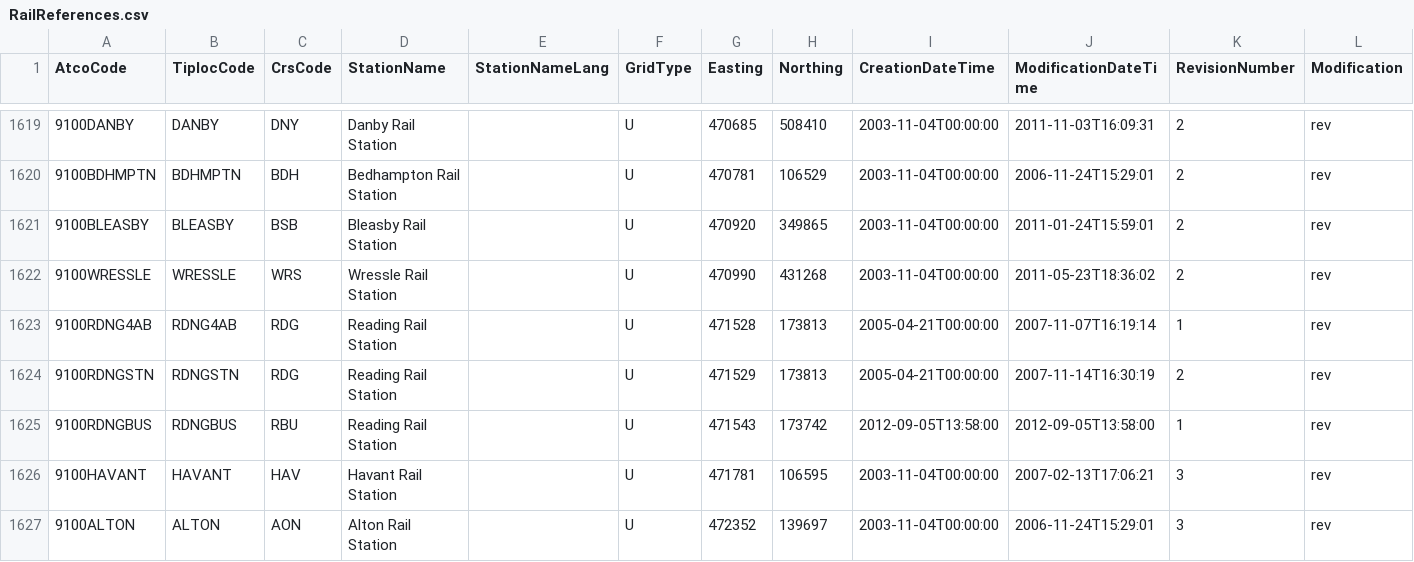
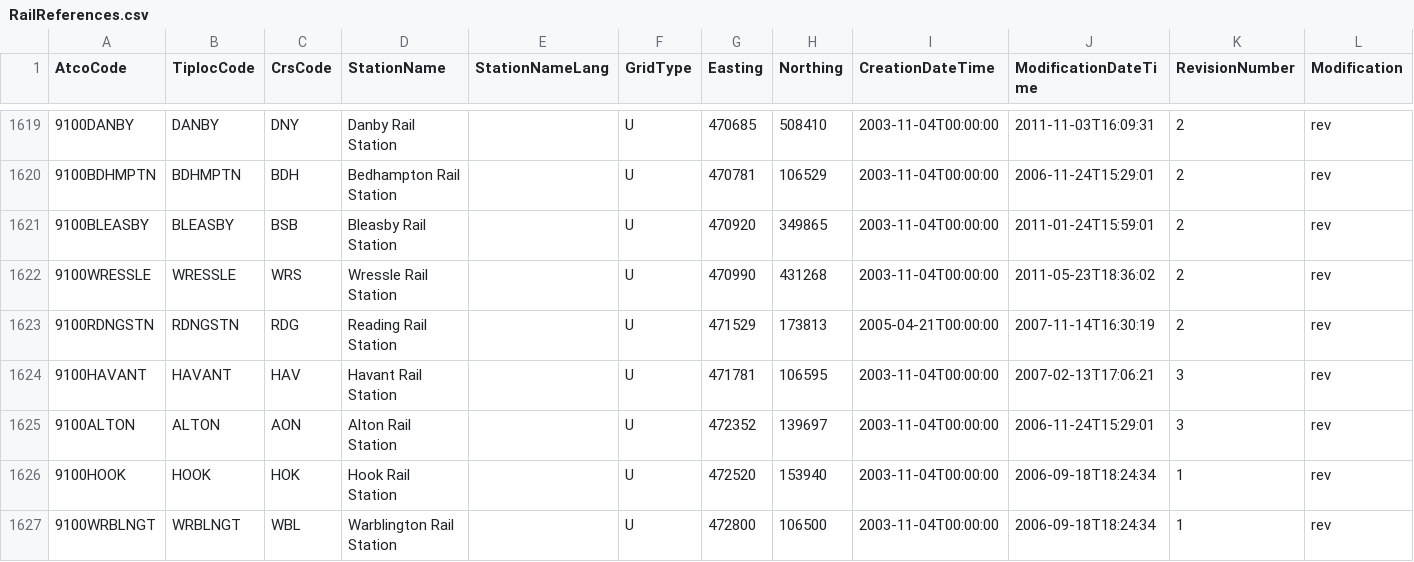
Before and after one commit to IntSoftDev/simian, a CSV file: RailReferences.csv, drawn as a sheet; only a part is shown, gaps mark what is left out; the shorter side is filled out with more unchanged rows.

Commit message:
update duplicated RDG entries

```diff
--- a/RailReferences.csv
+++ b/RailReferences.csv
@@ -1622,5 +1622,3 @@ AtcoCode,TiplocCode,CrsCode,StationName,StationNameLang,GridType,Easting,Northin
 9100WRESSLE,WRESSLE,WRS,Wressle Rail Station,,U,470990,431268,2003-11-04T00:00:00,2011-05-23T18:36:02,2,rev
-9100RDNG4AB,RDNG4AB,RDG,Reading Rail Station,,U,471528,173813,2005-04-21T00:00:00,2007-11-07T16:19:14,1,rev
 9100RDNGSTN,RDNGSTN,RDG,Reading Rail Station,,U,471529,173813,2005-04-21T00:00:00,2007-11-14T16:30:19,2,rev
-9100RDNGBUS,RDNGBUS,RBU,Reading Rail Station,,U,471543,173742,2012-09-05T13:58:00,2012-09-05T13:58:00,1,rev
 9100HAVANT,HAVANT,HAV,Havant Rail Station,,U,471781,106595,2003-11-04T00:00:00,2007-02-13T17:06:21,3,rev
```
